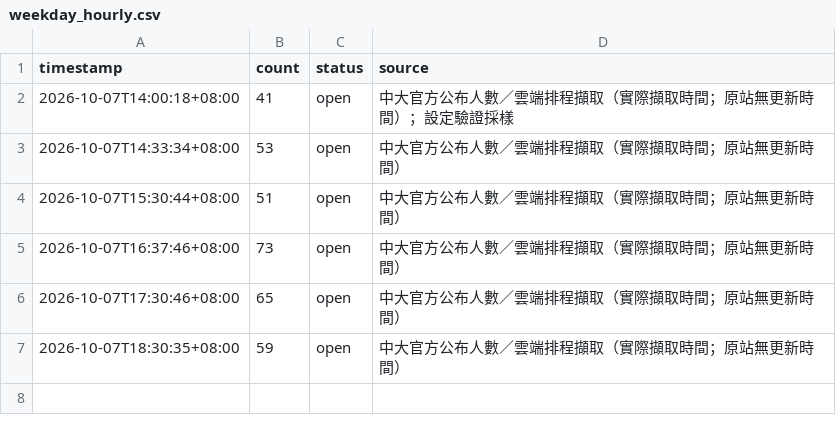
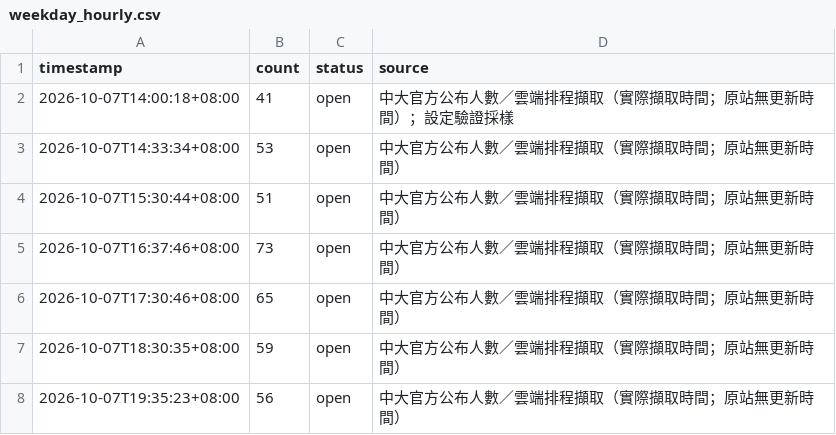
Before and after one commit to guoundhog/ncu-gym-monitor, a CSV file: data/weekday_hourly.csv, drawn as a sheet; the diff names each change by its address in the sheet, - before the commit and + after, or states it on an @@ line.

Commit message:
Record NCU gym occupancy at 2026-10-07T19:35:23+08:00

```diff
--- a/data/weekday_hourly.csv
+++ b/data/weekday_hourly.csv
+row 8: 2026-10-07T19:35:23+08:00 | 56 | open | 中大官方公布人數／雲端排程擷取（實際擷取時間；原站無更新時間）
```
